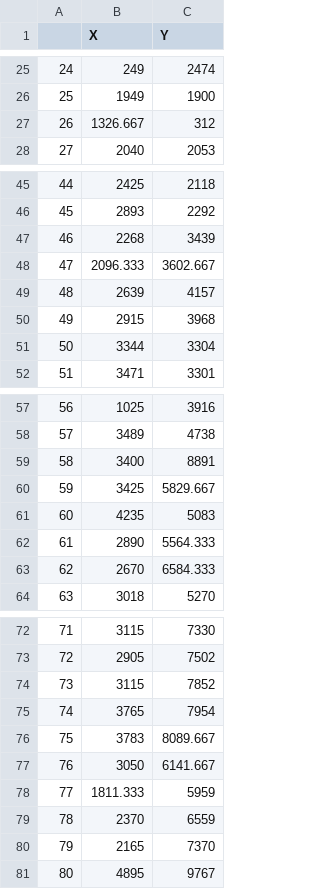
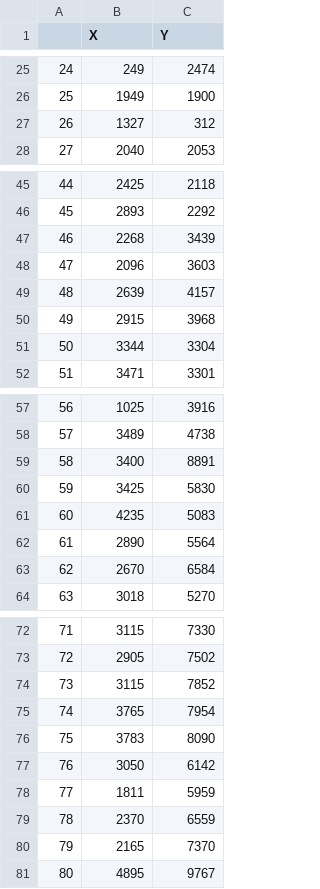
Before and after one commit to Borda/dataset-histology-landmarks, a CSV file: annotations/lung-lobes_1/user-PS_scale-100pc/29-039-U-35W-Izd1-4-cc10.csv, drawn as a sheet; only a part is shown, gaps mark what is left out.

```diff
--- a/annotations/lung-lobes_1/user-PS_scale-100pc/29-039-U-35W-Izd1-4-cc10.csv
+++ b/annotations/lung-lobes_1/user-PS_scale-100pc/29-039-U-35W-Izd1-4-cc10.csv
@@ -26,3 +26,3 @@
 25,1949,1900
-26,1326.667,312
+26,1327,312
 27,2040,2053
@@ -47,3 +47,3 @@
 46,2268,3439
-47,2096.333,3602.667
+47,2096,3603
 48,2639,4157
@@ -59,6 +59,6 @@
 58,3400,8891
-59,3425,5829.667
+59,3425,5830
 60,4235,5083
-61,2890,5564.333
-62,2670,6584.333
+61,2890,5564
+62,2670,6584
 63,3018,5270
@@ -75,5 +75,5 @@
 74,3765,7954
-75,3783,8089.667
-76,3050,6141.667
-77,1811.333,5959
+75,3783,8090
+76,3050,6142
+77,1811,5959
 78,2370,6559
```
Also changed, not shown: annotations/lung-lobes_1/user-PS_scale-100pc/29-039-U-35W-Izd1-1-HE.csv, annotations/lung-lobes_1/user-PS_scale-100pc/29-039-U-35W-Izd1-2-cd31.csv, 2 other files.
